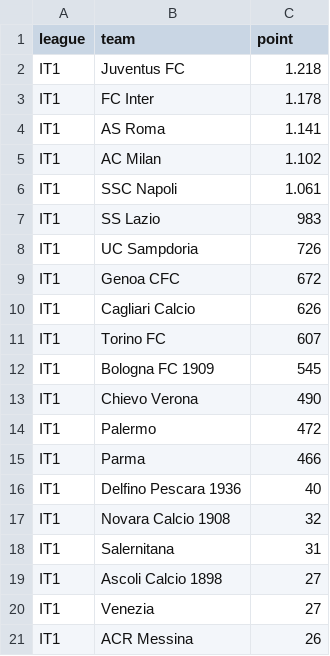
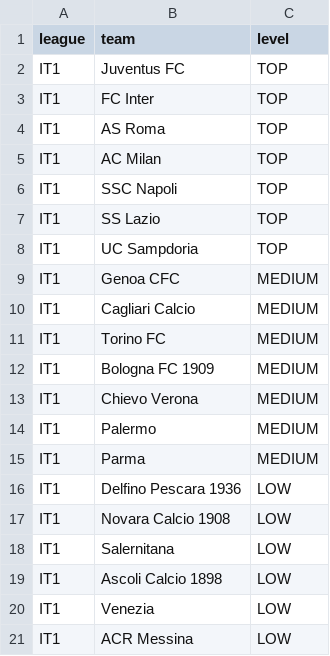
Before and after one commit to apiroddi8/network-economy, a CSV file: squadre_per_fascia/squadre_ita_eterne.csv, drawn as a sheet.

```diff
--- a/squadre_per_fascia/squadre_ita_eterne.csv
+++ b/squadre_per_fascia/squadre_ita_eterne.csv
@@ -1,21 +1,21 @@
-league,team,point
-IT1,Juventus FC,1.218
-IT1,FC Inter,1.178
-IT1,AS Roma,1.141
-IT1,AC Milan,1.102
-IT1,SSC Napoli,1.061
-IT1,SS Lazio,983
-IT1,UC Sampdoria,726
-IT1,Genoa CFC,672
-IT1,Cagliari Calcio,626
-IT1,Torino FC,607
-IT1,Bologna FC 1909,545
-IT1,Chievo Verona,490
-IT1,Palermo,472
-IT1,Parma,466
-IT1,Delfino Pescara 1936,40
-IT1,Novara Calcio 1908,32
-IT1,Salernitana,31
-IT1,Ascoli Calcio 1898,27
-IT1,Venezia,27
-IT1,ACR Messina,26
+league,team,level
+IT1,Juventus FC,TOP
+IT1,FC Inter,TOP
+IT1,AS Roma,TOP
+IT1,AC Milan,TOP
+IT1,SSC Napoli,TOP
+IT1,SS Lazio,TOP
+IT1,UC Sampdoria,TOP
+IT1,Genoa CFC,MEDIUM
+IT1,Cagliari Calcio,MEDIUM
+IT1,Torino FC,MEDIUM
+IT1,Bologna FC 1909,MEDIUM
+IT1,Chievo Verona,MEDIUM
+IT1,Palermo,MEDIUM
+IT1,Parma,MEDIUM
+IT1,Delfino Pescara 1936,LOW
+IT1,Novara Calcio 1908,LOW
+IT1,Salernitana,LOW
+IT1,Ascoli Calcio 1898,LOW
+IT1,Venezia,LOW
+IT1,ACR Messina,LOW
```
Also changed, not shown: 4 other files.
